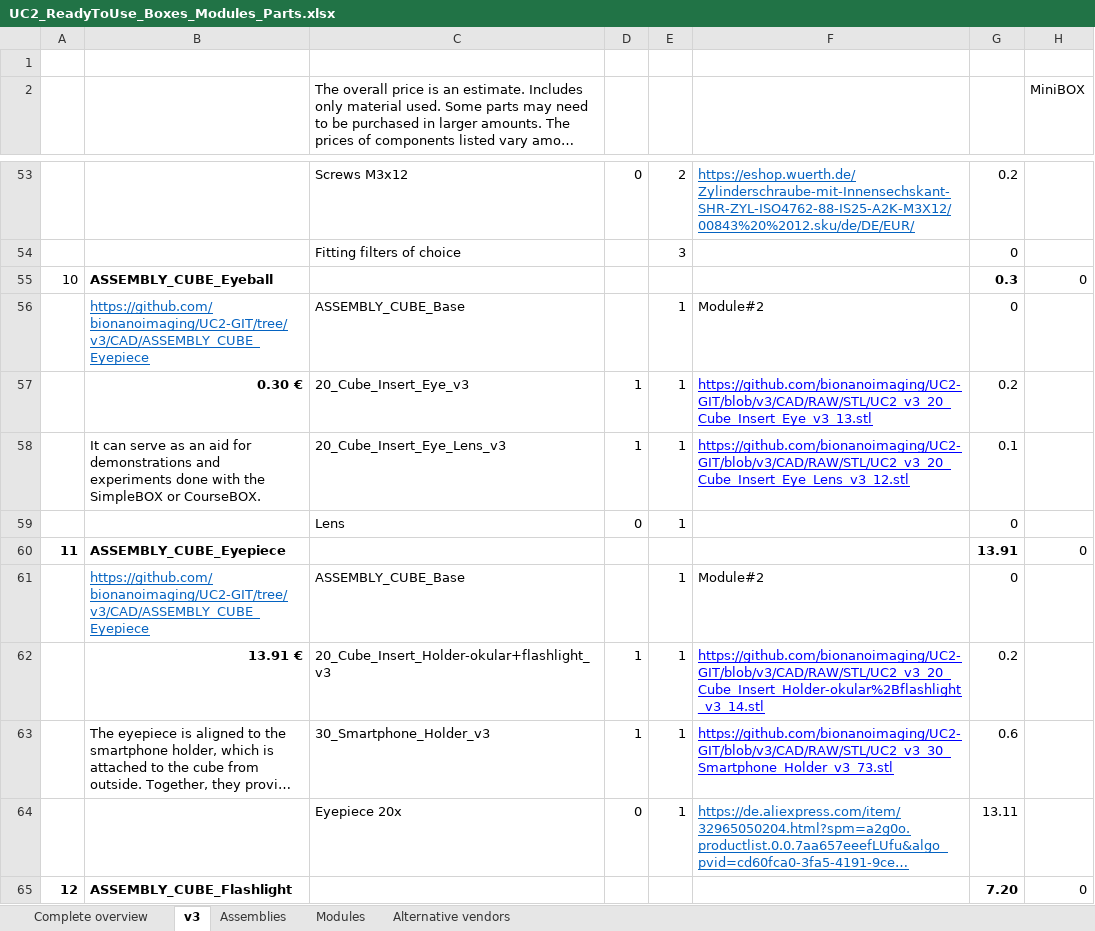
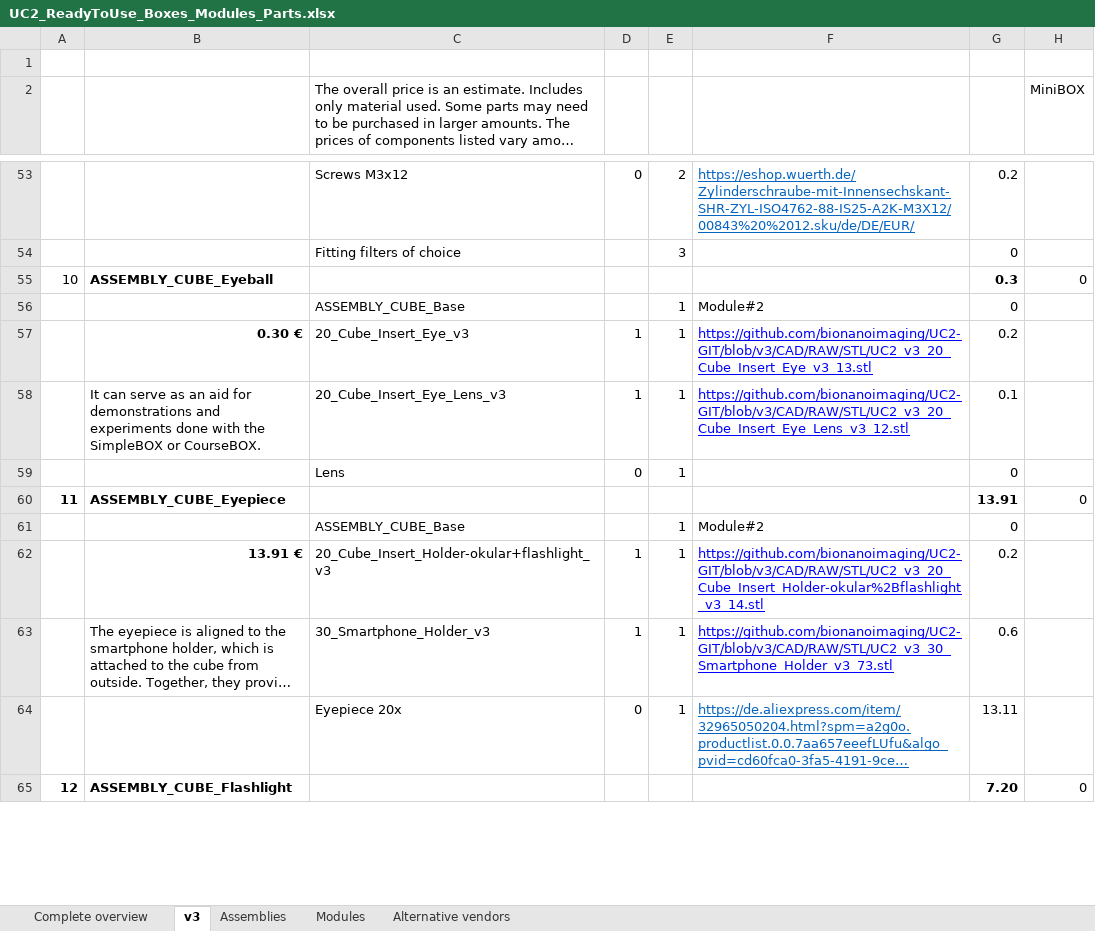
Before and after one commit to openUC2/UC2-GIT, an Excel workbook: DOCUMENTS/UC2-Configurator/UC2_ReadyToUse_Boxes_Modules_Parts.xlsx, sheet v3, drawn as a sheet; only a part is shown, gaps mark what is left out; long unchanged cells end in …; values as stored, in another font and other column widths than the file's, no borders; the diff covers the shown part only; the diff names each change by its address in the sheet, - before the commit and + after, or states it on an @@ line.

Commit message:
Update Config, remove github links

```diff
--- a/DOCUMENTS/UC2-Configurator/UC2_ReadyToUse_Boxes_Modules_Parts.xlsx (sheet v3)
+++ b/DOCUMENTS/UC2-Configurator/UC2_ReadyToUse_Boxes_Modules_Parts.xlsx (sheet v3)
-B56: https://github.com/bionanoimaging/UC2-GIT/tree/v3/CAD/ASSEMBLY_CUBE_Eyepiece
+B56: (empty)
-B61: https://github.com/bionanoimaging/UC2-GIT/tree/v3/CAD/ASSEMBLY_CUBE_Eyepiece
+B61: (empty)
```
Also changed, not shown: 28 edited cells elsewhere in this sheet, 43 other files.
